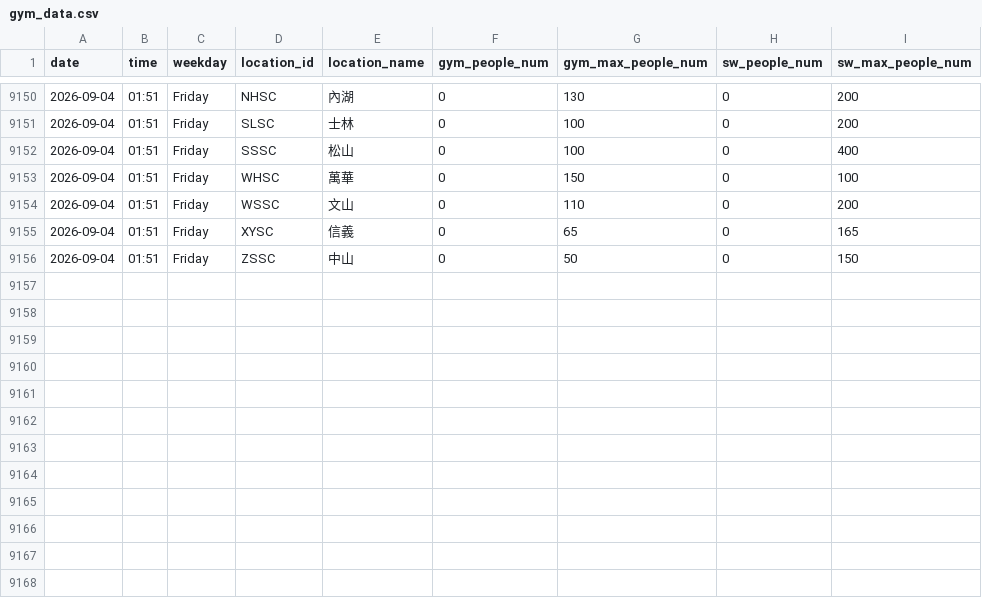
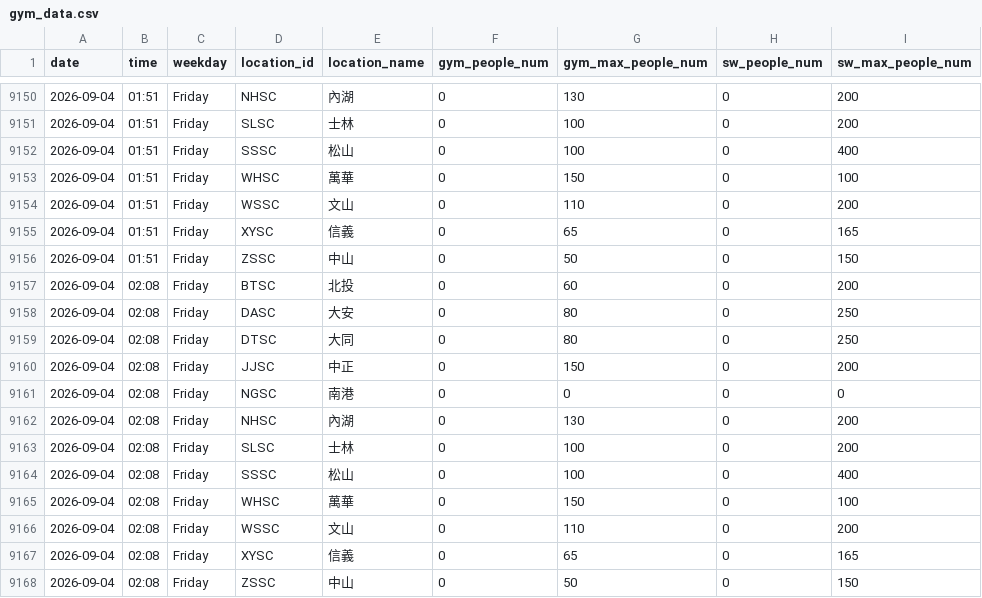
Before and after one commit to Sylvieee-lol/GYM-tracker, a CSV file: gym_data.csv, drawn as a sheet; only a part is shown, gaps mark what is left out.

```diff
--- a/gym_data.csv
+++ b/gym_data.csv
@@ -9156 +9156,13 @@
 2026-09-04,01:51,Friday,ZSSC,中山,0,50,0,150
+2026-09-04,02:08,Friday,BTSC,北投,0,60,0,200
+2026-09-04,02:08,Friday,DASC,大安,0,80,0,250
+2026-09-04,02:08,Friday,DTSC,大同,0,80,0,250
+2026-09-04,02:08,Friday,JJSC,中正,0,150,0,200
+2026-09-04,02:08,Friday,NGSC,南港,0,0,0,0
+2026-09-04,02:08,Friday,NHSC,內湖,0,130,0,200
+2026-09-04,02:08,Friday,SLSC,士林,0,100,0,200
+2026-09-04,02:08,Friday,SSSC,松山,0,100,0,400
+2026-09-04,02:08,Friday,WHSC,萬華,0,150,0,100
+2026-09-04,02:08,Friday,WSSC,文山,0,110,0,200
+2026-09-04,02:08,Friday,XYSC,信義,0,65,0,165
+2026-09-04,02:08,Friday,ZSSC,中山,0,50,0,150
```
